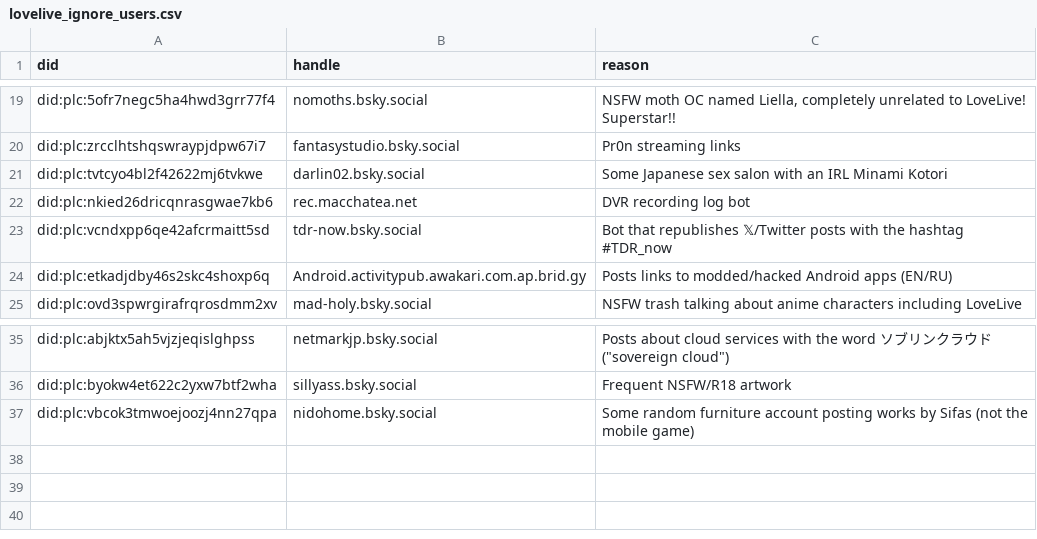
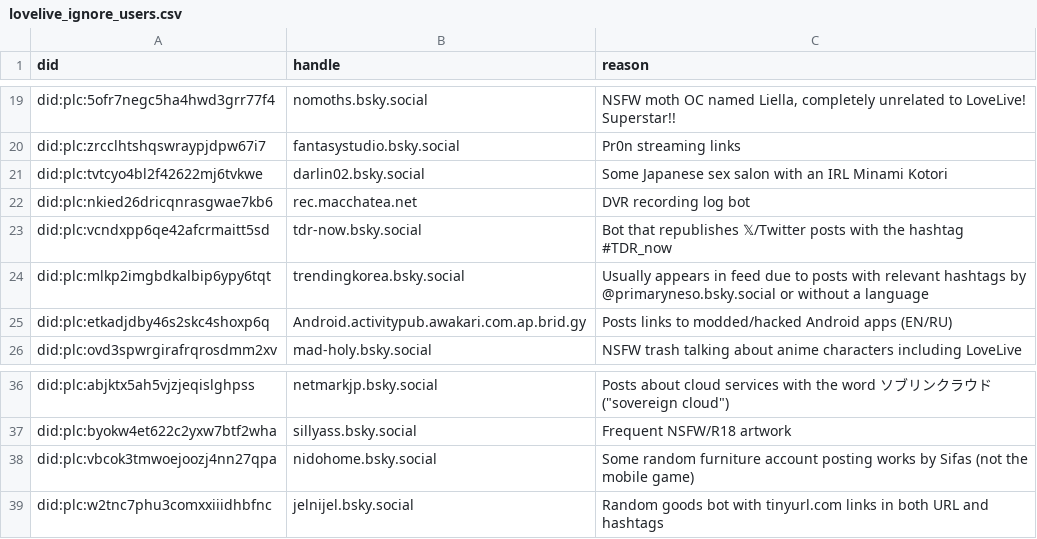
Before and after one commit to p1timmy/bsky-feeds, a CSV file: lists/lovelive_ignore_users.csv, drawn as a sheet; only a part is shown, gaps mark what is left out; the diff names each change by its address in the sheet, - before the commit and + after, or states it on an @@ line.

Commit message:
Add a couple bots to LoveLive! feed ignore list

```diff
--- a/lists/lovelive_ignore_users.csv
+++ b/lists/lovelive_ignore_users.csv
+row 24: did:plc:mlkp2imgbdkalbip6ypy6tqt | trendingkorea.bsky.social | Usually appears in feed due to posts with relevant hashtags by @primaryneso.bsky.social or without a language
+row 39: did:plc:w2tnc7phu3comxxiiidhbfnc | jelnijel.bsky.social | Random goods bot with tinyurl.com links in both URL and hashtags
```
